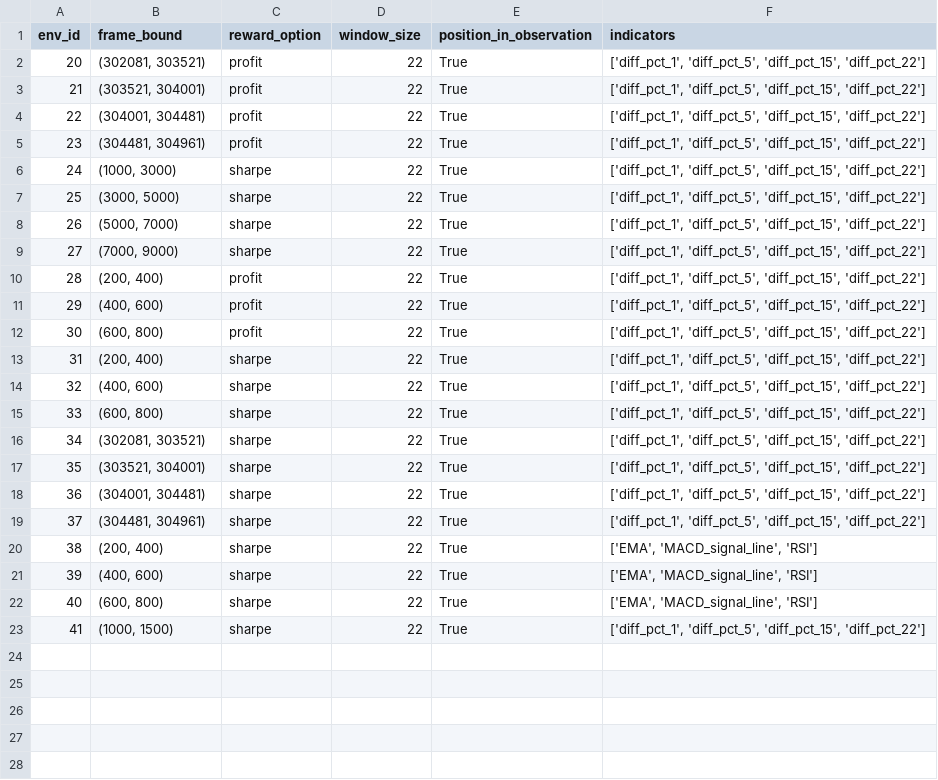
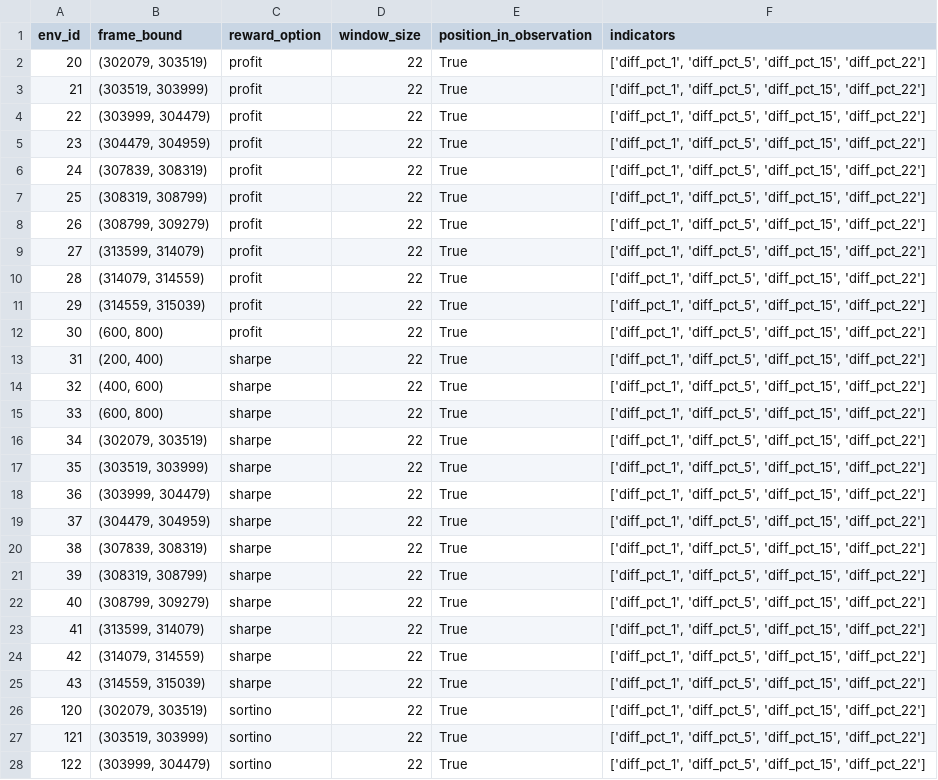
Before and after one commit to ene610/DRL_finance, a CSV file: tuning/envs.csv, drawn as a sheet; only a part is shown; the diff covers the shown part only.

```diff
--- a/tuning/envs.csv
+++ b/tuning/envs.csv
@@ -1,12 +1,12 @@
 env_id;frame_bound;reward_option;window_size;position_in_observation;indicators
-20;(302081, 303521);profit;22;True;['diff_pct_1', 'diff_pct_5', 'diff_pct_15', 'diff_pct_22']
-21;(303521, 304001);profit;22;True;['diff_pct_1', 'diff_pct_5', 'diff_pct_15', 'diff_pct_22']
-22;(304001, 304481);profit;22;True;['diff_pct_1', 'diff_pct_5', 'diff_pct_15', 'diff_pct_22']
-23;(304481, 304961);profit;22;True;['diff_pct_1', 'diff_pct_5', 'diff_pct_15', 'diff_pct_22']
-24;(1000, 3000);sharpe;22;True;['diff_pct_1', 'diff_pct_5', 'diff_pct_15', 'diff_pct_22']
-25;(3000, 5000);sharpe;22;True;['diff_pct_1', 'diff_pct_5', 'diff_pct_15', 'diff_pct_22']
-26;(5000, 7000);sharpe;22;True;['diff_pct_1', 'diff_pct_5', 'diff_pct_15', 'diff_pct_22']
-27;(7000, 9000);sharpe;22;True;['diff_pct_1', 'diff_pct_5', 'diff_pct_15', 'diff_pct_22']
-28;(200, 400);profit;22;True;['diff_pct_1', 'diff_pct_5', 'diff_pct_15', 'diff_pct_22']
-29;(400, 600);profit;22;True;['diff_pct_1', 'diff_pct_5', 'diff_pct_15', 'diff_pct_22']
+20;(302079, 303519);profit;22;True;['diff_pct_1', 'diff_pct_5', 'diff_pct_15', 'diff_pct_22']
+21;(303519, 303999);profit;22;True;['diff_pct_1', 'diff_pct_5', 'diff_pct_15', 'diff_pct_22']
+22;(303999, 304479);profit;22;True;['diff_pct_1', 'diff_pct_5', 'diff_pct_15', 'diff_pct_22']
+23;(304479, 304959);profit;22;True;['diff_pct_1', 'diff_pct_5', 'diff_pct_15', 'diff_pct_22']
+24;(307839, 308319);profit;22;True;['diff_pct_1', 'diff_pct_5', 'diff_pct_15', 'diff_pct_22']
+25;(308319, 308799);profit;22;True;['diff_pct_1', 'diff_pct_5', 'diff_pct_15', 'diff_pct_22']
+26;(308799, 309279);profit;22;True;['diff_pct_1', 'diff_pct_5', 'diff_pct_15', 'diff_pct_22']
+27;(313599, 314079);profit;22;True;['diff_pct_1', 'diff_pct_5', 'diff_pct_15', 'diff_pct_22']
+28;(314079, 314559);profit;22;True;['diff_pct_1', 'diff_pct_5', 'diff_pct_15', 'diff_pct_22']
+29;(314559, 315039);profit;22;True;['diff_pct_1', 'diff_pct_5', 'diff_pct_15', 'diff_pct_22']
 30;(600, 800);profit;22;True;['diff_pct_1', 'diff_pct_5', 'diff_pct_15', 'diff_pct_22']
@@ -15,9 +15,14 @@ env_id;frame_bound;reward_option;window_size;position_in_observation;indicators
 33;(600, 800);sharpe;22;True;['diff_pct_1', 'diff_pct_5', 'diff_pct_15', 'diff_pct_22']
-34;(302081, 303521);sharpe;22;True;['diff_pct_1', 'diff_pct_5', 'diff_pct_15', 'diff_pct_22']
-35;(303521, 304001);sharpe;22;True;['diff_pct_1', 'diff_pct_5', 'diff_pct_15', 'diff_pct_22']
-36;(304001, 304481);sharpe;22;True;['diff_pct_1', 'diff_pct_5', 'diff_pct_15', 'diff_pct_22']
-37;(304481, 304961);sharpe;22;True;['diff_pct_1', 'diff_pct_5', 'diff_pct_15', 'diff_pct_22']
-38;(200, 400);sharpe;22;True;['EMA', 'MACD_signal_line', 'RSI']
-39;(400, 600);sharpe;22;True;['EMA', 'MACD_signal_line', 'RSI']
-40;(600, 800);sharpe;22;True;['EMA', 'MACD_signal_line', 'RSI']
-41;(1000, 1500);sharpe;22;True;['diff_pct_1', 'diff_pct_5', 'diff_pct_15', 'diff_pct_22']
+34;(302079, 303519);sharpe;22;True;['diff_pct_1', 'diff_pct_5', 'diff_pct_15', 'diff_pct_22']
+35;(303519, 303999);sharpe;22;True;['diff_pct_1', 'diff_pct_5', 'diff_pct_15', 'diff_pct_22']
+36;(303999, 304479);sharpe;22;True;['diff_pct_1', 'diff_pct_5', 'diff_pct_15', 'diff_pct_22']
+37;(304479, 304959);sharpe;22;True;['diff_pct_1', 'diff_pct_5', 'diff_pct_15', 'diff_pct_22']
+38;(307839, 308319);sharpe;22;True;['diff_pct_1', 'diff_pct_5', 'diff_pct_15', 'diff_pct_22']
+39;(308319, 308799);sharpe;22;True;['diff_pct_1', 'diff_pct_5', 'diff_pct_15', 'diff_pct_22']
+40;(308799, 309279);sharpe;22;True;['diff_pct_1', 'diff_pct_5', 'diff_pct_15', 'diff_pct_22']
+41;(313599, 314079);sharpe;22;True;['diff_pct_1', 'diff_pct_5', 'diff_pct_15', 'diff_pct_22']
+42;(314079, 314559);sharpe;22;True;['diff_pct_1', 'diff_pct_5', 'diff_pct_15', 'diff_pct_22']
+43;(314559, 315039);sharpe;22;True;['diff_pct_1', 'diff_pct_5', 'diff_pct_15', 'diff_pct_22']
+120;(302079, 303519);sortino;22;True;['diff_pct_1', 'diff_pct_5', 'diff_pct_15', 'diff_pct_22']
+121;(303519, 303999);sortino;22;True;['diff_pct_1', 'diff_pct_5', 'diff_pct_15', 'diff_pct_22']
+122;(303999, 304479);sortino;22;True;['diff_pct_1', 'diff_pct_5', 'diff_pct_15', 'diff_pct_22']
```
Also changed, not shown: 7 added rows elsewhere in this file, 1 other file.
